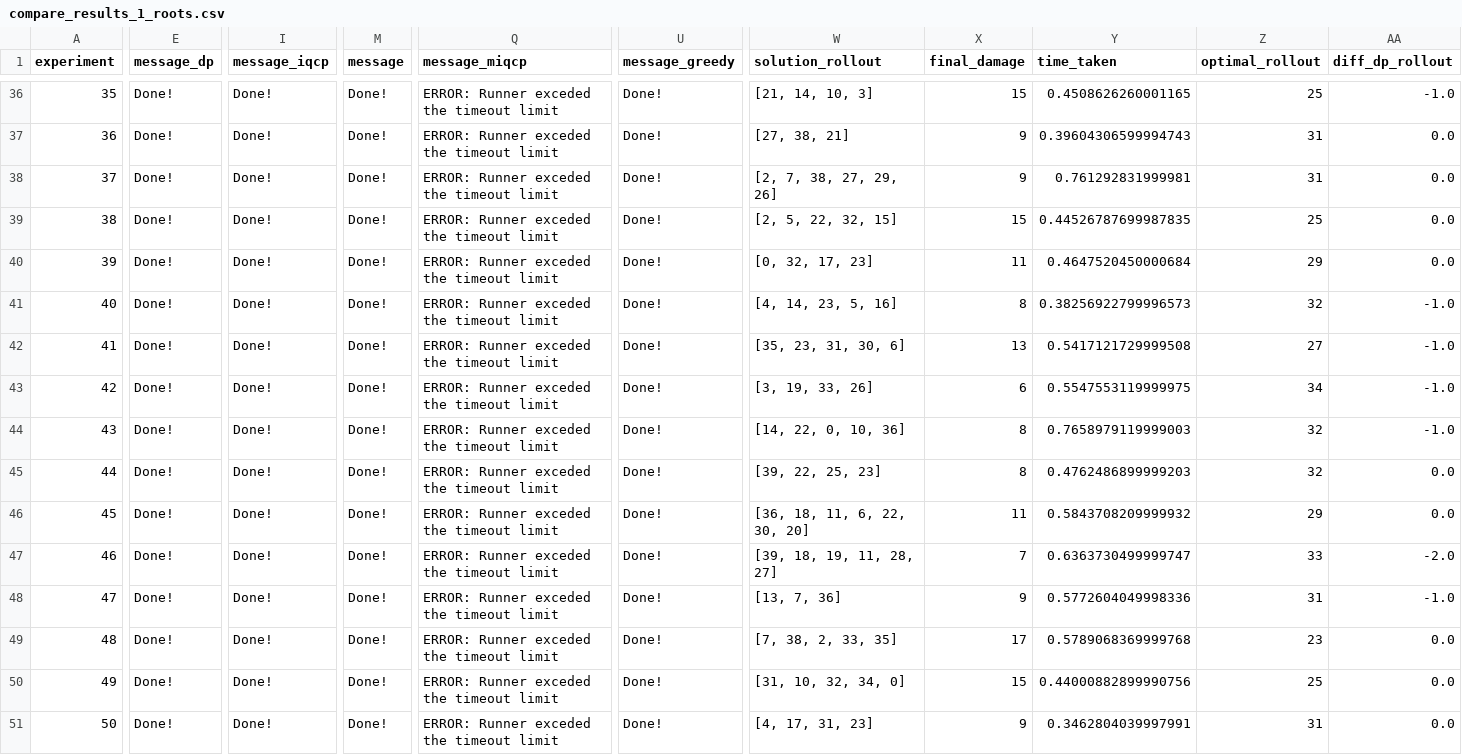
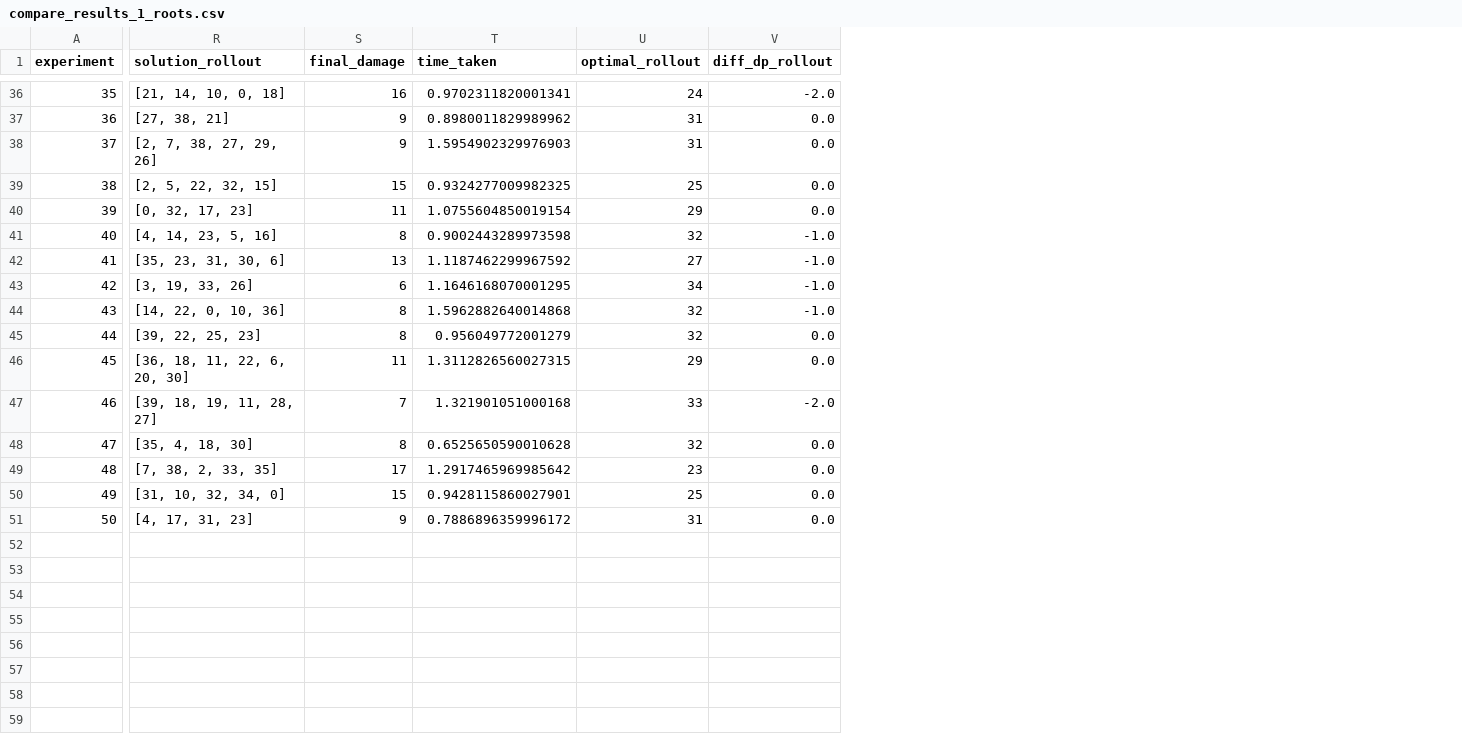
Before and after one commit to VillegasGG/greedy-fire-simulator, a CSV file: src/compare_results_1_roots.csv, drawn as a sheet; only a part is shown, gaps mark what is left out; removed rows and columns are numbered as before the commit, all else as after; the diff covers the shown part only; the diff names each change by its address in the sheet, - before the commit and + after, or states it on an @@ line.

Commit message:
Adding test for rollout

```diff
--- a/src/compare_results_1_roots.csv
+++ b/src/compare_results_1_roots.csv
-column E (message_dp), rows 36-51: all Done!
-column I (message_iqcp), rows 36-51: all Done!
-column M (message), rows 36-51: all Done!
-column Q (message_miqcp), rows 36-51: all ERROR: Runner exceded the timeout limit
-column U (message_greedy), rows 36-51: all Done!
-R36 (solution_rollout): [21, 14, 10, 3]
+R36 (solution_rollout): [21, 14, 10, 0, 18]
-S36 (final_damage): 15
+S36 (final_damage): 16
-T36 (time_taken): 0.4508626260001165
+T36 (time_taken): 0.9702311820001341
-U36 (optimal_rollout): 25
+U36 (optimal_rollout): 24
-V36 (diff_dp_rollout): -1.0
+V36 (diff_dp_rollout): -2.0
-T37 (time_taken): 0.39604306599994743
+T37 (time_taken): 0.8980011829989962
-T38 (time_taken): 0.761292831999981
+T38 (time_taken): 1.5954902329976903
-T39 (time_taken): 0.44526787699987835
+T39 (time_taken): 0.9324277009982325
-T40 (time_taken): 0.4647520450000684
+T40 (time_taken): 1.0755604850019154
-T41 (time_taken): 0.38256922799996573
+T41 (time_taken): 0.9002443289973598
-T42 (time_taken): 0.5417121729999508
+T42 (time_taken): 1.1187462299967592
-T43 (time_taken): 0.5547553119999975
+T43 (time_taken): 1.1646168070001295
-T44 (time_taken): 0.7658979119999003
+T44 (time_taken): 1.5962882640014868
-T45 (time_taken): 0.4762486899999203
+T45 (time_taken): 0.956049772001279
-R46 (solution_rollout): [36, 18, 11, 6, 22, 30, 20]
+R46 (solution_rollout): [36, 18, 11, 22, 6, 20, 30]
-T46 (time_taken): 0.5843708209999932
+T46 (time_taken): 1.3112826560027315
-T47 (time_taken): 0.6363730499999747
+T47 (time_taken): 1.321901051000168
-R48 (solution_rollout): [13, 7, 36]
+R48 (solution_rollout): [35, 4, 18, 30]
-S48 (final_damage): 9
+S48 (final_damage): 8
-T48 (time_taken): 0.5772604049998336
+T48 (time_taken): 0.6525650590010628
-U48 (optimal_rollout): 31
+U48 (optimal_rollout): 32
-V48 (diff_dp_rollout): -1.0
+V48 (diff_dp_rollout): 0.0
-T49 (time_taken): 0.5789068369999768
+T49 (time_taken): 1.2917465969985642
-T50 (time_taken): 0.44000882899990756
+T50 (time_taken): 0.9428115860027901
-T51 (time_taken): 0.3462804039997991
+T51 (time_taken): 0.7886896359996172
```
Also changed, not shown: 58 edited cells elsewhere in this file, src/compare_results_1_nodes.csv, 5 other files.
